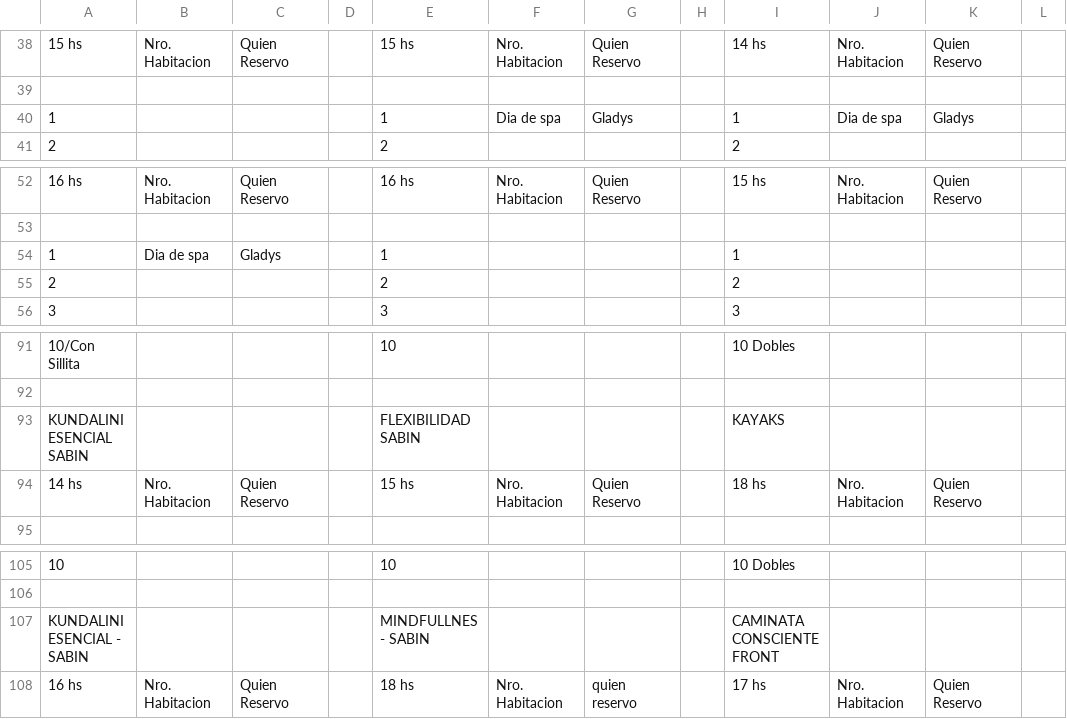
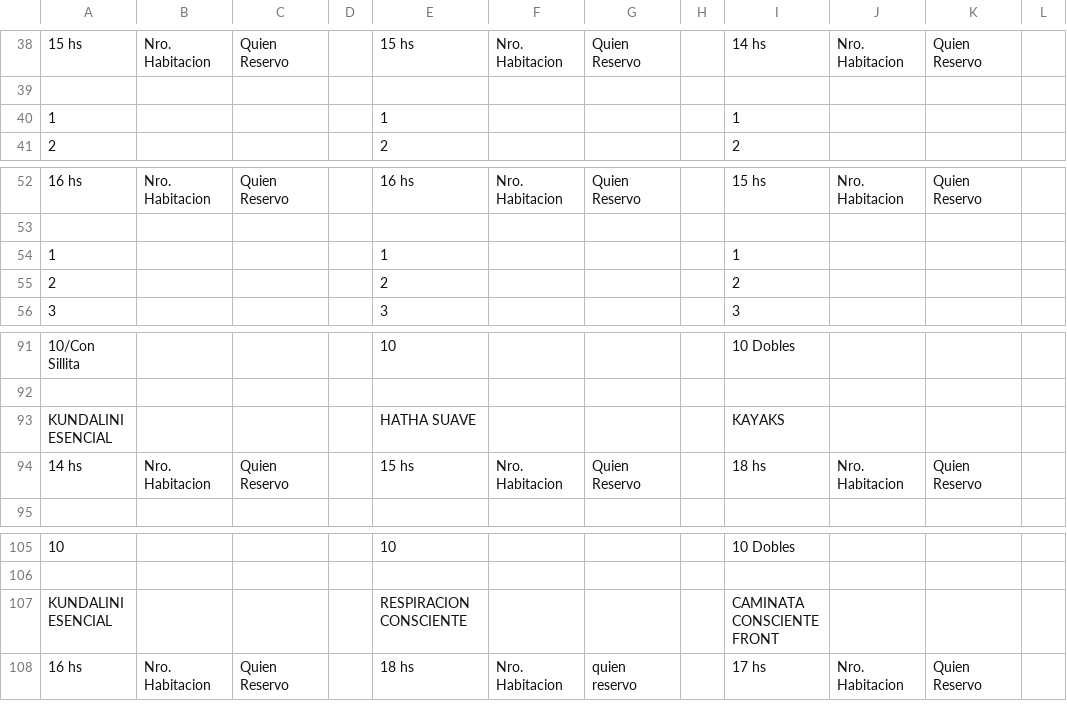
Before and after one commit to Ov6Ar6oz/monitor-google-sheet, a CSV file: estado_actual.csv, drawn as a sheet; only a part is shown, gaps mark what is left out; the diff covers the shown part only; the diff names each change by its address in the sheet, - before the commit and + after, or states it on an @@ line.

```diff
--- a/estado_actual.csv
+++ b/estado_actual.csv
-F40: Dia de spa
+F40: (empty)
-G40: Gladys
+G40: (empty)
-J40: Dia de spa
+J40: (empty)
-K40: Gladys
+K40: (empty)
-B54: Dia de spa
+B54: (empty)
-C54: Gladys
+C54: (empty)
-A93: KUNDALINI ESENCIAL SABIN
+A93: KUNDALINI ESENCIAL
-E93: FLEXIBILIDAD SABIN
+E93: HATHA SUAVE
-A107: KUNDALINI ESENCIAL - SABIN
+A107: KUNDALINI ESENCIAL
-E107: MINDFULLNES - SABIN
+E107: RESPIRACION CONSCIENTE
```
Also changed, not shown: 1 added row, 15 removed rows and 13 edited cells elsewhere in this file, estado_anterior.csv.
